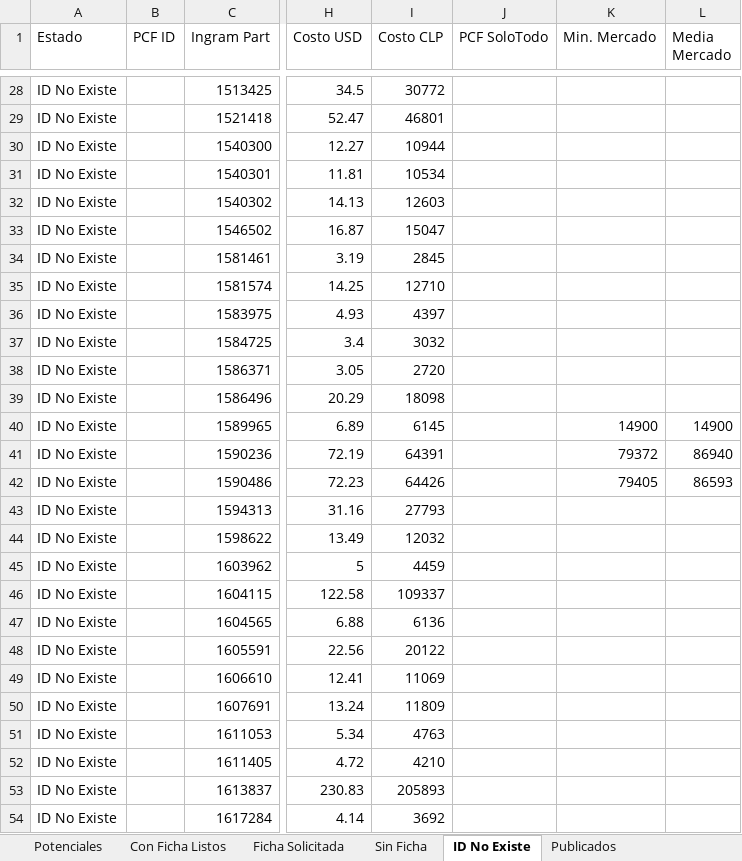
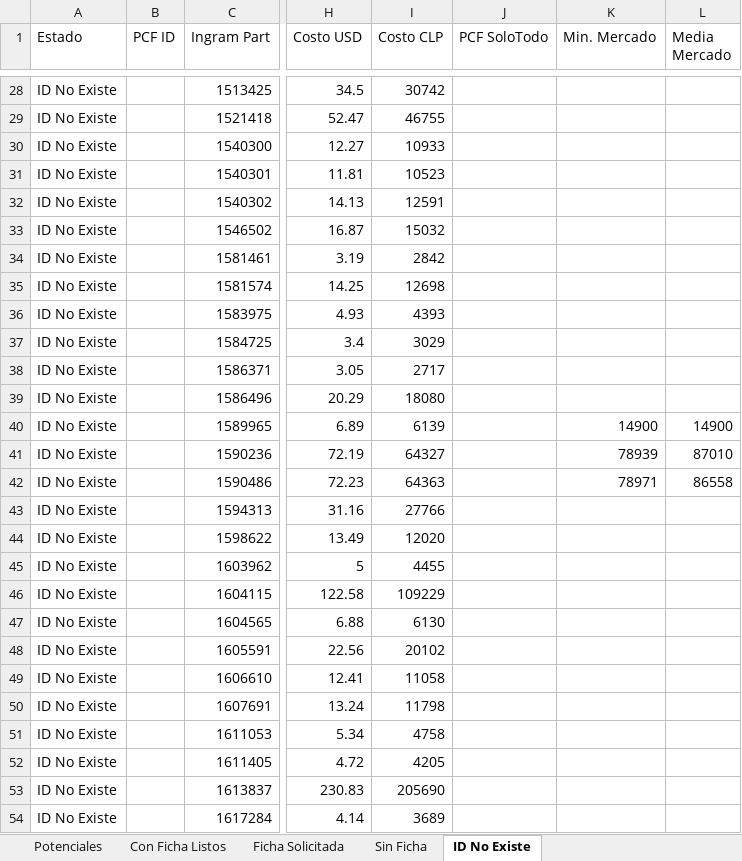
Before and after one commit to aincatoni/pcfactory-monitor-mayoristas, an Excel workbook: mayorista-report.xlsx, sheet ID No Existe, drawn as a sheet; only a part is shown, gaps mark what is left out; values as stored, in another font and other column widths than the file's, no borders; the diff covers the shown part only; the diff names each change by its address in the sheet, - before the commit and + after, or states it on an @@ line.

```diff
--- a/mayorista-report.xlsx (sheet ID No Existe)
+++ b/mayorista-report.xlsx (sheet ID No Existe)
-sheet tab: Publicados
-I28 (Costo CLP): 30772
+I28 (Costo CLP): 30742
-I29 (Costo CLP): 46801
+I29 (Costo CLP): 46755
-I30 (Costo CLP): 10944
+I30 (Costo CLP): 10933
-I31 (Costo CLP): 10534
+I31 (Costo CLP): 10523
-I32 (Costo CLP): 12603
+I32 (Costo CLP): 12591
-I33 (Costo CLP): 15047
+I33 (Costo CLP): 15032
-I34 (Costo CLP): 2845
+I34 (Costo CLP): 2842
-I35 (Costo CLP): 12710
+I35 (Costo CLP): 12698
-I36 (Costo CLP): 4397
+I36 (Costo CLP): 4393
-I37 (Costo CLP): 3032
+I37 (Costo CLP): 3029
-I38 (Costo CLP): 2720
+I38 (Costo CLP): 2717
-I39 (Costo CLP): 18098
+I39 (Costo CLP): 18080
-I40 (Costo CLP): 6145
+I40 (Costo CLP): 6139
-I41 (Costo CLP): 64391
+I41 (Costo CLP): 64327
-K41 (Min. Mercado): 79372
+K41 (Min. Mercado): 78939
-L41 (Media Mercado): 86940
+L41 (Media Mercado): 87010
-I42 (Costo CLP): 64426
+I42 (Costo CLP): 64363
-K42 (Min. Mercado): 79405
+K42 (Min. Mercado): 78971
-L42 (Media Mercado): 86593
+L42 (Media Mercado): 86558
-I43 (Costo CLP): 27793
+I43 (Costo CLP): 27766
-I44 (Costo CLP): 12032
+I44 (Costo CLP): 12020
-I45 (Costo CLP): 4459
+I45 (Costo CLP): 4455
-I46 (Costo CLP): 109337
+I46 (Costo CLP): 109229
-I47 (Costo CLP): 6136
+I47 (Costo CLP): 6130
-I48 (Costo CLP): 20122
+I48 (Costo CLP): 20102
-I49 (Costo CLP): 11069
+I49 (Costo CLP): 11058
-I50 (Costo CLP): 11809
+I50 (Costo CLP): 11798
-I51 (Costo CLP): 4763
+I51 (Costo CLP): 4758
-I52 (Costo CLP): 4210
+I52 (Costo CLP): 4205
-I53 (Costo CLP): 205893
+I53 (Costo CLP): 205690
-I54 (Costo CLP): 3692
+I54 (Costo CLP): 3689
```
Also changed, not shown: 1618 edited cells elsewhere in this sheet, sheet Potenciales, sheet Con Ficha Listos, sheet Ficha Solicitada, sheet Sin Ficha, 2 other files.
